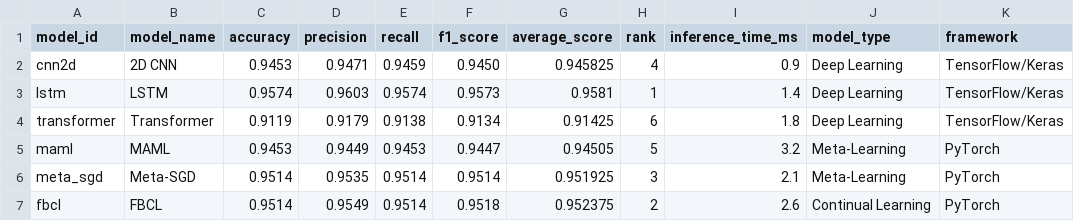
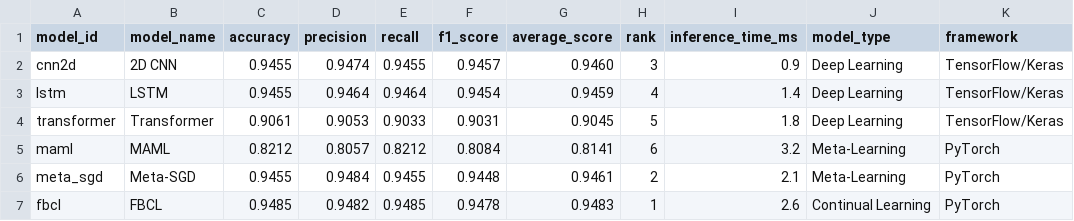
Before and after one commit to cwr12312/Predictive_Maintenance_Dashboard, a CSV file: data/model_metrics.csv, drawn as a sheet.

Commit message:
Update dataset explorer and model metrics

```diff
--- a/data/model_metrics.csv
+++ b/data/model_metrics.csv
@@ -1,7 +1,7 @@
 model_id,model_name,accuracy,precision,recall,f1_score,average_score,rank,inference_time_ms,model_type,framework
-cnn2d,2D CNN,0.9453,0.9471,0.9459,0.9450,0.945825,4,0.9,Deep Learning,TensorFlow/Keras
-lstm,LSTM,0.9574,0.9603,0.9574,0.9573,0.9581,1,1.4,Deep Learning,TensorFlow/Keras
-transformer,Transformer,0.9119,0.9179,0.9138,0.9134,0.91425,6,1.8,Deep Learning,TensorFlow/Keras
-maml,MAML,0.9453,0.9449,0.9453,0.9447,0.94505,5,3.2,Meta-Learning,PyTorch
-meta_sgd,Meta-SGD,0.9514,0.9535,0.9514,0.9514,0.951925,3,2.1,Meta-Learning,PyTorch
-fbcl,FBCL,0.9514,0.9549,0.9514,0.9518,0.952375,2,2.6,Continual Learning,PyTorch
+cnn2d,2D CNN,0.9455,0.9474,0.9455,0.9457,0.9460,3,0.9,Deep Learning,TensorFlow/Keras
+lstm,LSTM,0.9455,0.9464,0.9464,0.9454,0.9459,4,1.4,Deep Learning,TensorFlow/Keras
+transformer,Transformer,0.9061,0.9053,0.9033,0.9031,0.9045,5,1.8,Deep Learning,TensorFlow/Keras
+maml,MAML,0.8212,0.8057,0.8212,0.8084,0.8141,6,3.2,Meta-Learning,PyTorch
+meta_sgd,Meta-SGD,0.9455,0.9484,0.9455,0.9448,0.9461,2,2.1,Meta-Learning,PyTorch
+fbcl,FBCL,0.9485,0.9482,0.9485,0.9478,0.9483,1,2.6,Continual Learning,PyTorch
```
Also changed, not shown: 1 other file.
